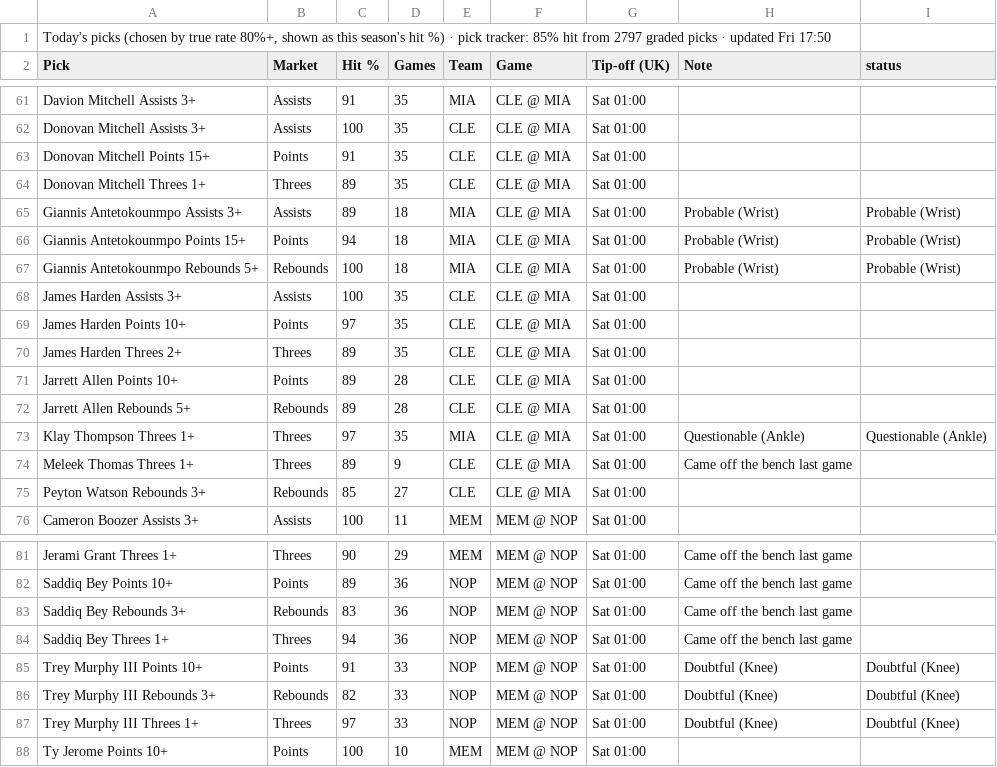
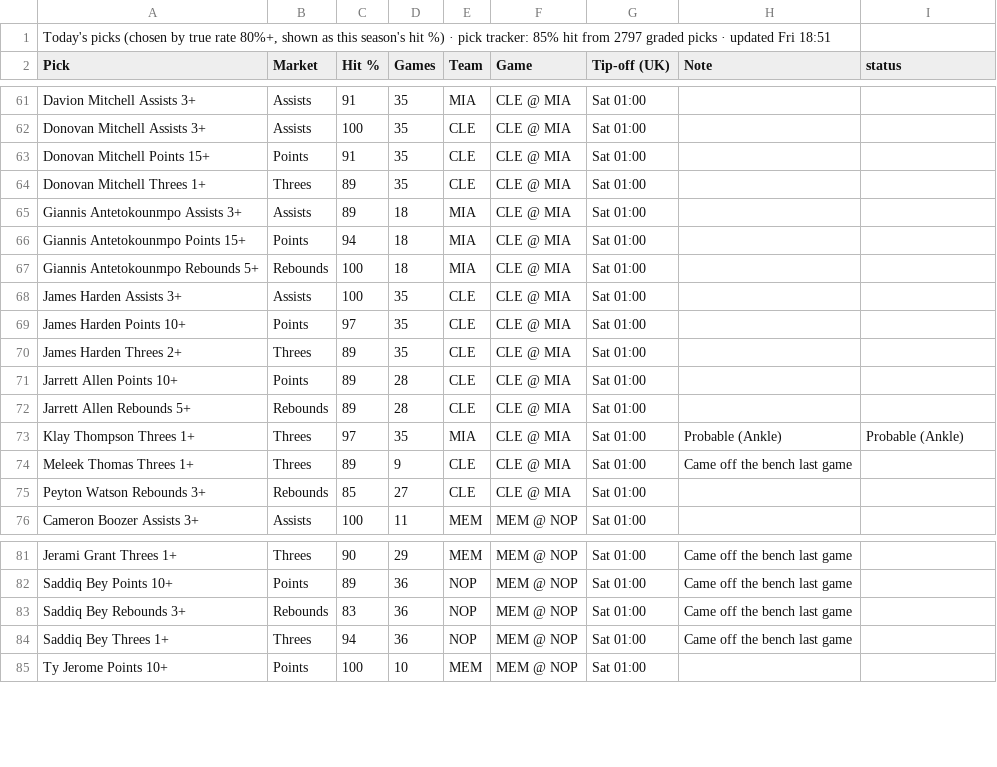
Before and after one commit to 7wilite7/Nba-Stats, a CSV file: out/TODAY_blend.csv, drawn as a sheet; only a part is shown, gaps mark what is left out.

```diff
--- a/out/TODAY_blend.csv
+++ b/out/TODAY_blend.csv
@@ -1,2 +1,2 @@
-"Today's picks (chosen by true rate 80%+, shown as this season's hit %) · pick tracker: 85% hit from 2797 graded picks · updated Fri 17:50"
+"Today's picks (chosen by true rate 80%+, shown as this season's hit %) · pick tracker: 85% hit from 2797 graded picks · updated Fri 18:51"
 Pick,Market,Hit %,Games,Team,Game,Tip-off (UK),Note,status
@@ -64,5 +64,5 @@ Donovan Mitchell Points 15+,Points,91,35,CLE,CLE @ MIA,Sat 01:00,,
 Donovan Mitchell Threes 1+,Threes,89,35,CLE,CLE @ MIA,Sat 01:00,,
-Giannis Antetokounmpo Assists 3+,Assists,89,18,MIA,CLE @ MIA,Sat 01:00,Probable (Wrist),Probable (Wrist)
-Giannis Antetokounmpo Points 15+,Points,94,18,MIA,CLE @ MIA,Sat 01:00,Probable (Wrist),Probable (Wrist)
-Giannis Antetokounmpo Rebounds 5+,Rebounds,100,18,MIA,CLE @ MIA,Sat 01:00,Probable (Wrist),Probable (Wrist)
+Giannis Antetokounmpo Assists 3+,Assists,89,18,MIA,CLE @ MIA,Sat 01:00,,
+Giannis Antetokounmpo Points 15+,Points,94,18,MIA,CLE @ MIA,Sat 01:00,,
+Giannis Antetokounmpo Rebounds 5+,Rebounds,100,18,MIA,CLE @ MIA,Sat 01:00,,
 James Harden Assists 3+,Assists,100,35,CLE,CLE @ MIA,Sat 01:00,,
@@ -72,3 +72,3 @@ Jarrett Allen Points 10+,Points,89,28,CLE,CLE @ MIA,Sat 01:00,,
 Jarrett Allen Rebounds 5+,Rebounds,89,28,CLE,CLE @ MIA,Sat 01:00,,
-Klay Thompson Threes 1+,Threes,97,35,MIA,CLE @ MIA,Sat 01:00,Questionable (Ankle),Questionable (Ankle)
+Klay Thompson Threes 1+,Threes,97,35,MIA,CLE @ MIA,Sat 01:00,Probable (Ankle),Probable (Ankle)
 Meleek Thomas Threes 1+,Threes,89,9,CLE,CLE @ MIA,Sat 01:00,Came off the bench last game,
@@ -84,5 +84,2 @@ Saddiq Bey Rebounds 3+,Rebounds,83,36,NOP,MEM @ NOP,Sat 01:00,Came off the bench
 Saddiq Bey Threes 1+,Threes,94,36,NOP,MEM @ NOP,Sat 01:00,Came off the bench last game,
-Trey Murphy III Points 10+,Points,91,33,NOP,MEM @ NOP,Sat 01:00,Doubtful (Knee),Doubtful (Knee)
-Trey Murphy III Rebounds 3+,Rebounds,82,33,NOP,MEM @ NOP,Sat 01:00,Doubtful (Knee),Doubtful (Knee)
-Trey Murphy III Threes 1+,Threes,97,33,NOP,MEM @ NOP,Sat 01:00,Doubtful (Knee),Doubtful (Knee)
 Ty Jerome Points 10+,Points,100,10,MEM,MEM @ NOP,Sat 01:00,,
```
Also changed, not shown: out/GAMES_2627.csv, out/GAMES_blend.csv, 12 other files.
